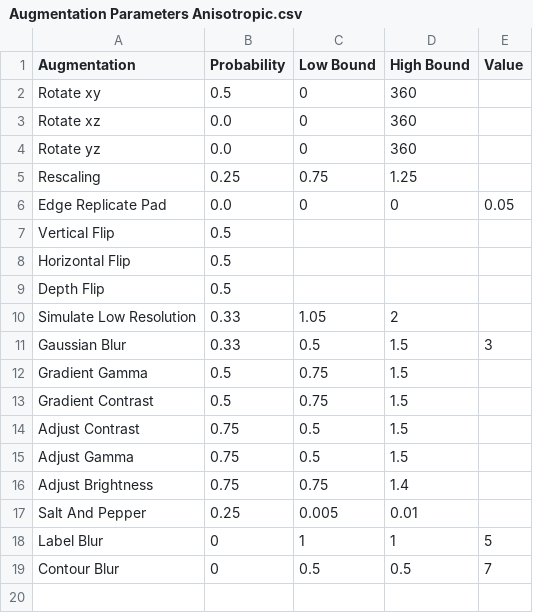
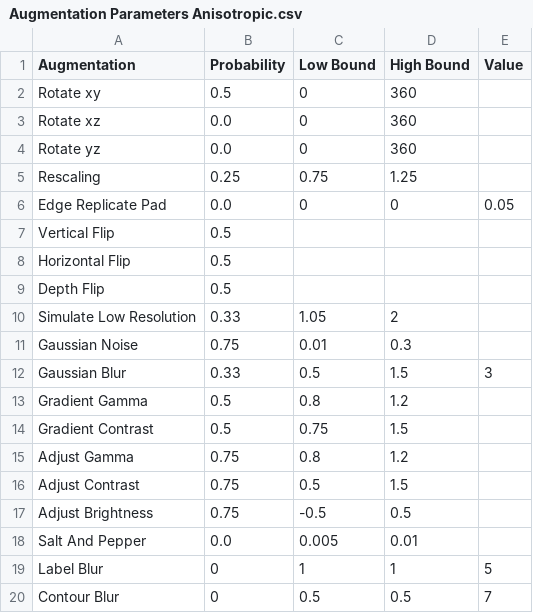
Before and after one commit to fgdfgfthgr-fox/Volume_Seg_Tool, a CSV file: Augmentation Parameters Anisotropic.csv, drawn as a sheet.

```diff
--- a/Augmentation Parameters Anisotropic.csv
+++ b/Augmentation Parameters Anisotropic.csv
@@ -10,9 +10,10 @@ Depth Flip,0.5,,,
 Simulate Low Resolution,0.33,1.05,2,
+Gaussian Noise,0.75,0.01,0.3,
 Gaussian Blur,0.33,0.5,1.5,3
-Gradient Gamma,0.5,0.75,1.5,
+Gradient Gamma,0.5,0.8,1.2,
 Gradient Contrast,0.5,0.75,1.5,
+Adjust Gamma,0.75,0.8,1.2,
 Adjust Contrast,0.75,0.5,1.5,
-Adjust Gamma,0.75,0.5,1.5,
-Adjust Brightness,0.75,0.75,1.4,
-Salt And Pepper,0.25,0.005,0.01,
+Adjust Brightness,0.75,-0.5,0.5,
+Salt And Pepper,0.0,0.005,0.01,
 Label Blur,0,1,1,5
```
Also changed, not shown: Augmentation Parameters Isotropic.csv, 6 other files.
